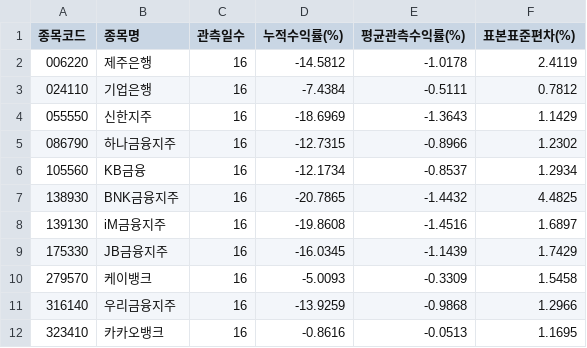
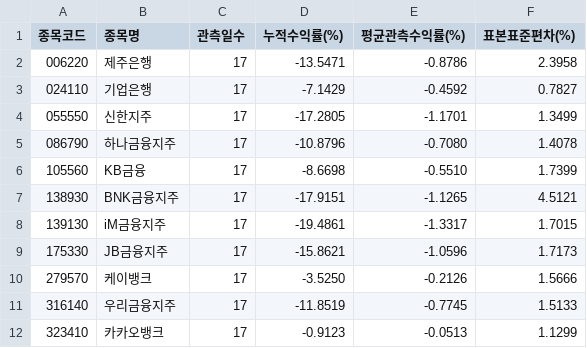
Before and after one commit to seohui273/naver-bank, a CSV file: reports/stock_stats.csv, drawn as a sheet.

```diff
--- a/reports/stock_stats.csv
+++ b/reports/stock_stats.csv
@@ -1,12 +1,12 @@
 종목코드,종목명,관측일수,누적수익률(%),평균관측수익률(%),표본표준편차(%)
-006220,제주은행,16,-14.5812,-1.0178,2.4119
-024110,기업은행,16,-7.4384,-0.5111,0.7812
-055550,신한지주,16,-18.6969,-1.3643,1.1429
-086790,하나금융지주,16,-12.7315,-0.8966,1.2302
-105560,KB금융,16,-12.1734,-0.8537,1.2934
-138930,BNK금융지주,16,-20.7865,-1.4432,4.4825
-139130,iM금융지주,16,-19.8608,-1.4516,1.6897
-175330,JB금융지주,16,-16.0345,-1.1439,1.7429
-279570,케이뱅크,16,-5.0093,-0.3309,1.5458
-316140,우리금융지주,16,-13.9259,-0.9868,1.2966
-323410,카카오뱅크,16,-0.8616,-0.0513,1.1695
+006220,제주은행,17,-13.5471,-0.8786,2.3958
+024110,기업은행,17,-7.1429,-0.4592,0.7827
+055550,신한지주,17,-17.2805,-1.1701,1.3499
+086790,하나금융지주,17,-10.8796,-0.7080,1.4078
+105560,KB금융,17,-8.6698,-0.5510,1.7399
+138930,BNK금융지주,17,-17.9151,-1.1265,4.5121
+139130,iM금융지주,17,-19.4861,-1.3317,1.7015
+175330,JB금융지주,17,-15.8621,-1.0596,1.7173
+279570,케이뱅크,17,-3.5250,-0.2126,1.5666
+316140,우리금융지주,17,-11.8519,-0.7745,1.5133
+323410,카카오뱅크,17,-0.9123,-0.0513,1.1299
```
Also changed, not shown: 3 other files.
